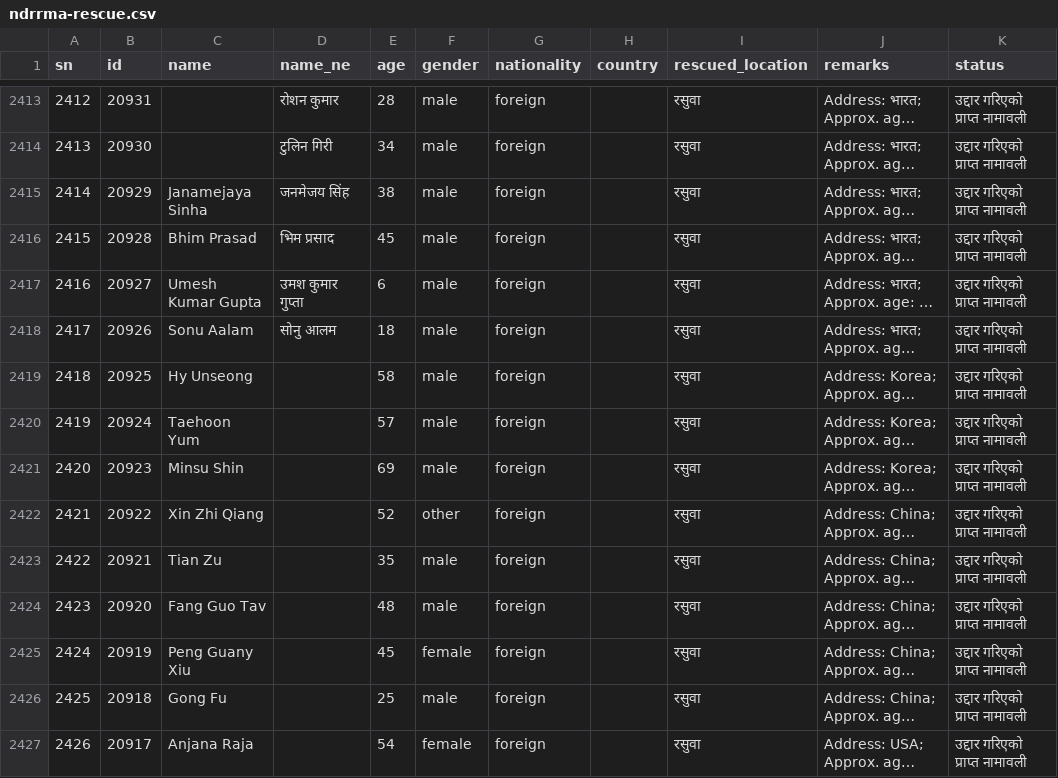
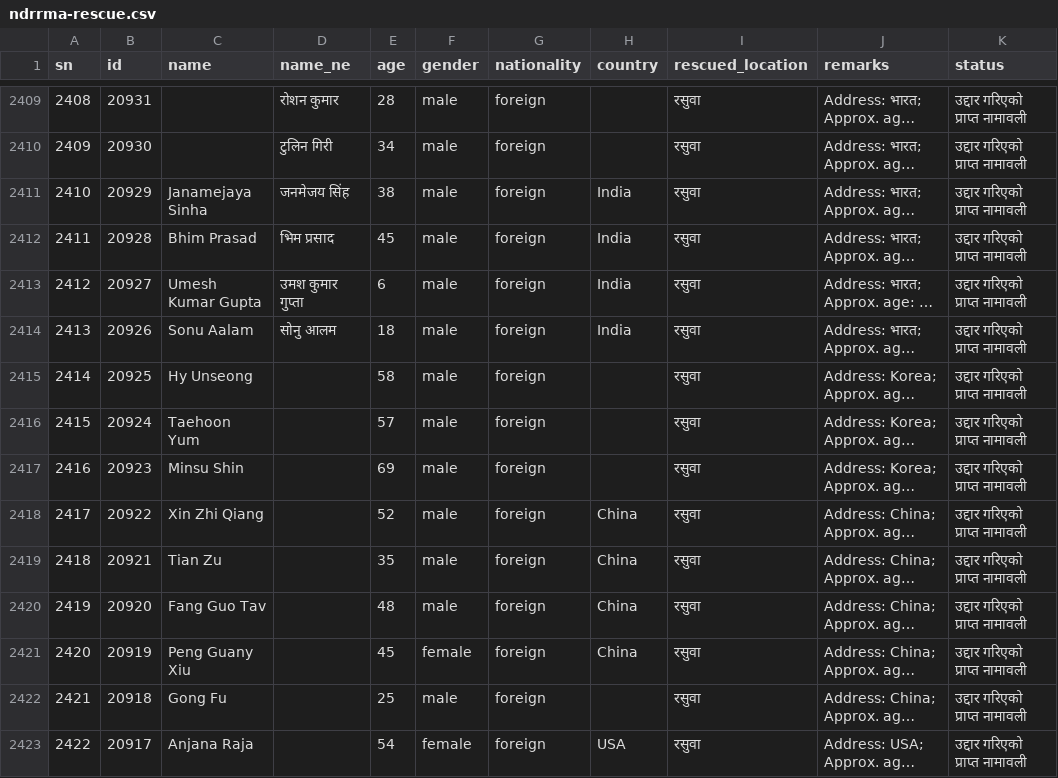
Before and after one commit to nirajbhusal/rasuwa-flood-bulletin, a CSV file: ndrrma-rescue.csv, drawn as a sheet; only a part is shown, gaps mark what is left out; long unchanged cells end in …; addresses are those after the commit; the diff covers the shown part only; the diff names each change by its address in the sheet, - before the commit and + after, or states it on an @@ line.

Commit message:
NDRRMA उद्धार नामावली ३११८ (नेपाली २९१३ · विदेशी २०५)
सार्वजनिक rescued-persons API बाट अद्यावधिक — अघिल्लो ३१२२ बाट −४। होमपेज उद्धार KPI ११,८१४ यथावत्।

```diff
--- a/ndrrma-rescue.csv
+++ b/ndrrma-rescue.csv
@@ column A (sn) renumbered from row 666 down @@
-H2411:H2414 (country): (empty)
+H2411:H2414 (country): India
-F2418 (gender): other
+F2418 (gender): male
-H2418:H2421 (country): (empty)
+H2418:H2421 (country): China
-H2423 (country): (empty)
+H2423 (country): USA
```
Also changed, not shown: 4 removed rows and 57 edited cells elsewhere in this file, 15 other files.
